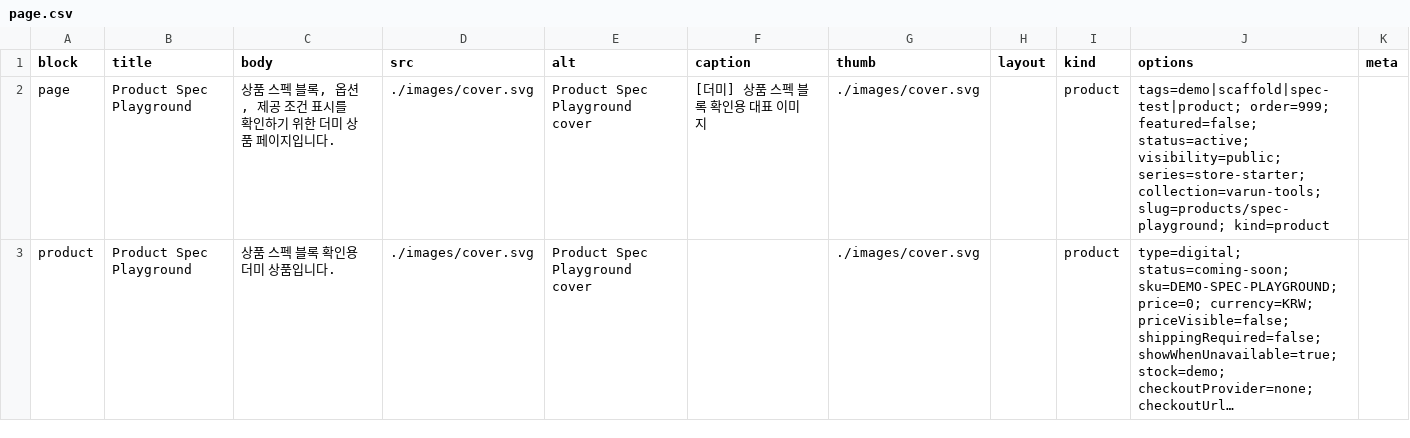
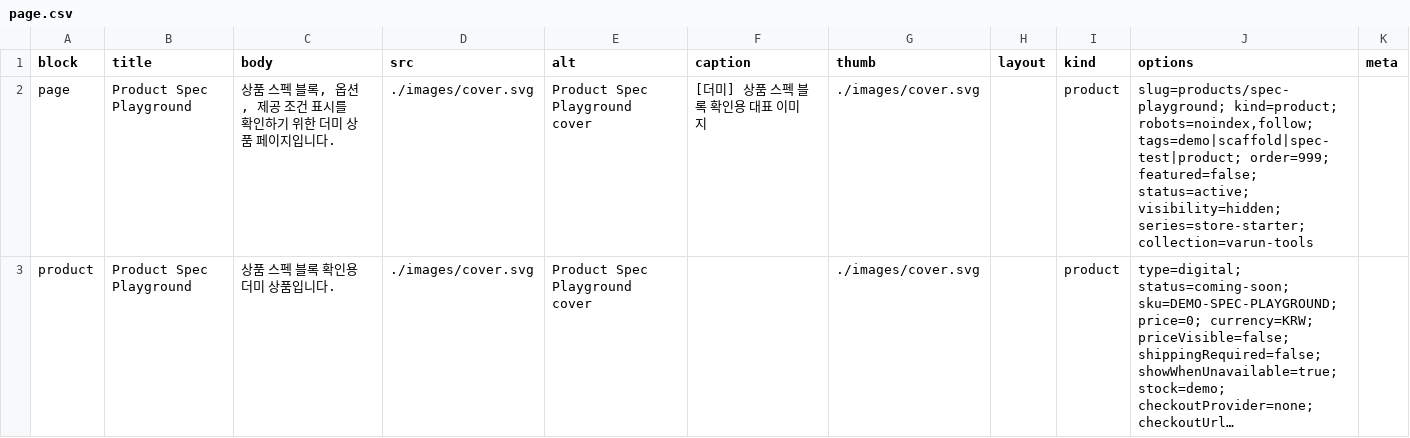
Before and after one commit to earthroon/varuntools, a CSV file: src/content/pages/products/spec-playground/page.csv, drawn as a sheet; long unchanged cells end in …; the diff names each change by its address in the sheet, - before the commit and + after, or states it on an @@ line.

```diff
--- a/src/content/pages/products/spec-playground/page.csv
+++ b/src/content/pages/products/spec-playground/page.csv
-J2 (options): tags=demo|scaffold|spec-test|product; order=999; featured=false; status=active; visibility=public; series=store-starter; collection=varun-tools; slug=products/spec-playground; kind=product
+J2 (options): slug=products/spec-playground; kind=product; robots=noindex,follow; tags=demo|scaffold|spec-test|product; order=999; featured=false; status=active; visibility=hidden; series=store-starter; collection=varun-tools
```
Also changed, not shown: src/content/pages/products/dummy-catalog/page.csv, src/content/pages/qa/ewa-gallery/page.csv, 33 other files.
